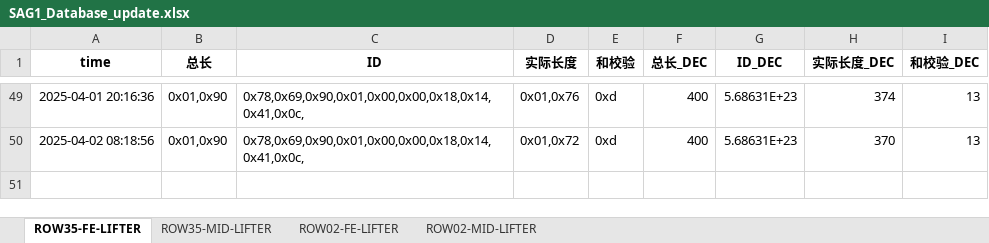
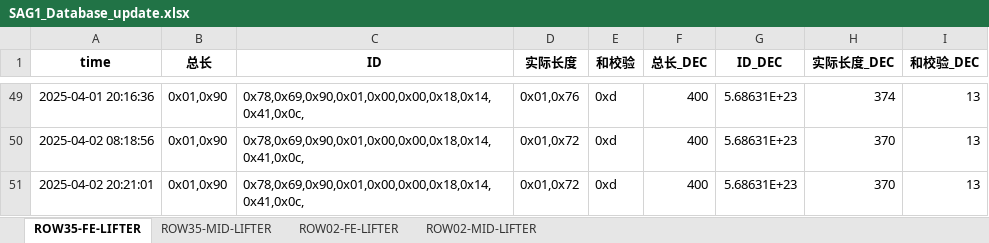
Before and after one commit to weichencsu/amman2503, an Excel workbook: SAG1_Database_update.xlsx, sheet ROW35-FE-LIFTER, drawn as a sheet; only a part is shown, gaps mark what is left out; values as stored, in another font and other column widths than the file's, no borders; the diff names each change by its address in the sheet, - before the commit and + after, or states it on an @@ line.

```diff
--- a/SAG1_Database_update.xlsx (sheet ROW35-FE-LIFTER)
+++ b/SAG1_Database_update.xlsx (sheet ROW35-FE-LIFTER)
+row 51: 2025-04-02 20:21:01 | 0x01,0x90 | 0x78,0x69,0x90,0x01,0x00,0x00,0x18,0x14,0x41,0x0c, | 0x01,0x72 | 0xd | 400 | 5.68631E+23 | 370 | 13
```
Also changed, not shown: sheet ROW02-MID-LIFTER, sheet ROW02-FE-LIFTER, sheet ROW35-MID-LIFTER.
